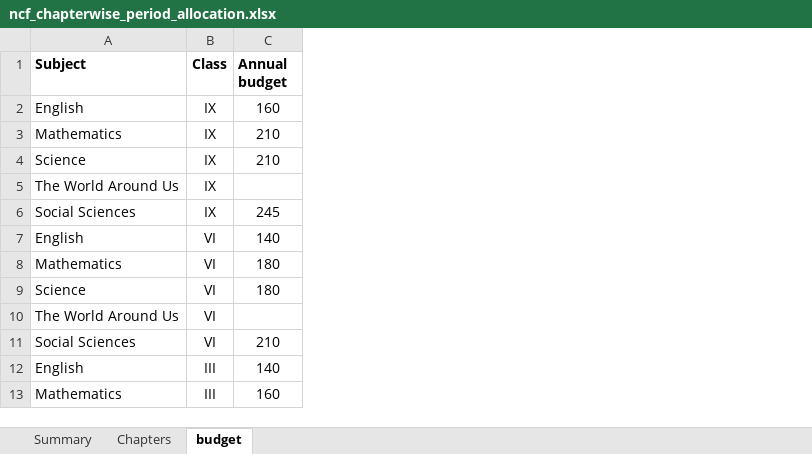
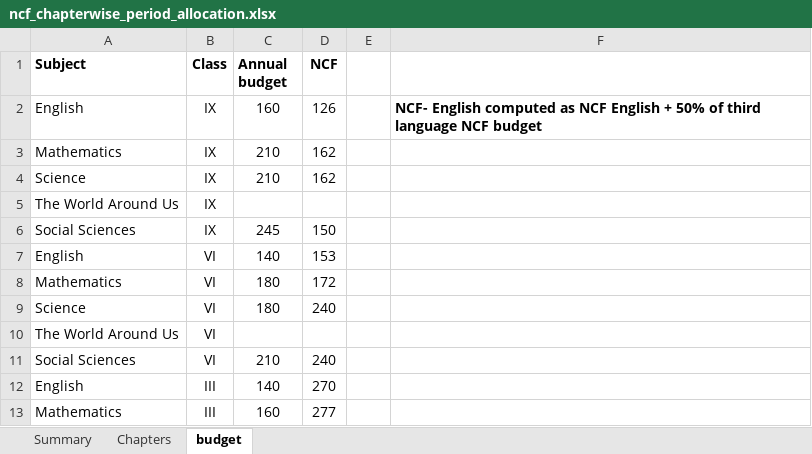
Before and after one commit to kumarradhakrishnan2-hue/aruvi-saas, an Excel workbook: data/cloud/content/allocation_norms/ncf_chapterwise_period_allocation.xlsx, sheet budget, drawn as a sheet; only a part is shown; values as stored, in another font and other column widths than the file's, no borders; the diff names each change by its address in the sheet, - before the commit and + after, or states it on an @@ line.

```diff
--- a/data/cloud/content/allocation_norms/ncf_chapterwise_period_allocation.xlsx (sheet budget)
+++ b/data/cloud/content/allocation_norms/ncf_chapterwise_period_allocation.xlsx (sheet budget)
+column D (NCF), rows 2-13: 126 | 162 | 162 |  | 150 | 153 | 172 | 240 |  | 240 | 270 | 277
+column E, empty
+column F, row 2: NCF- English computed as NCF English + 50% of third language NCF budget
```
Also changed, not shown: sheet Summary, formulas that keep their value, 55 other files.
